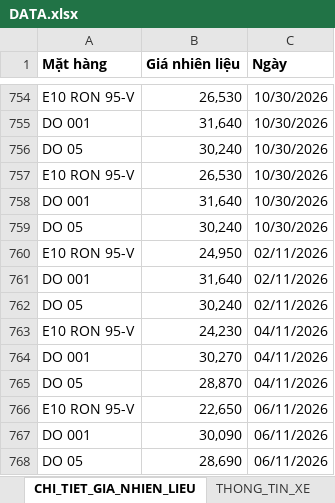
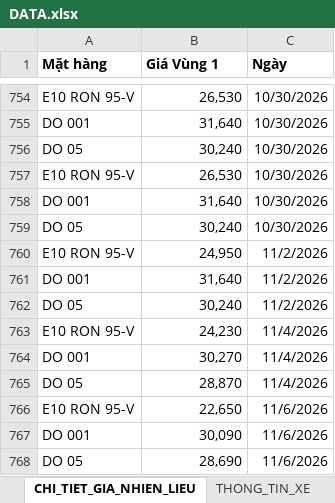
Before and after one commit to santienaa/CHECK_NHIEN_LIEU, an Excel workbook: DATA.xlsx, sheet CHI_TIET_GIA_NHIEN_LIEU, drawn as a sheet; only a part is shown, gaps mark what is left out; values as stored, in another font and other column widths than the file's, no borders; the diff names each change by its address in the sheet, - before the commit and + after, or states it on an @@ line.

Commit message:
Add files via upload

```diff
--- a/DATA.xlsx (sheet CHI_TIET_GIA_NHIEN_LIEU)
+++ b/DATA.xlsx (sheet CHI_TIET_GIA_NHIEN_LIEU)
-B1: Giá nhiên liệu
+B1: Giá Vùng 1
-C760:C762 (Ngày): 02/11/2026
+C760:C762 (Ngày): 11/2/2026
-C763:C765 (Ngày): 04/11/2026
+C763:C765 (Ngày): 11/4/2026
-C766:C768 (Ngày): 06/11/2026
+C766:C768 (Ngày): 11/6/2026
```
